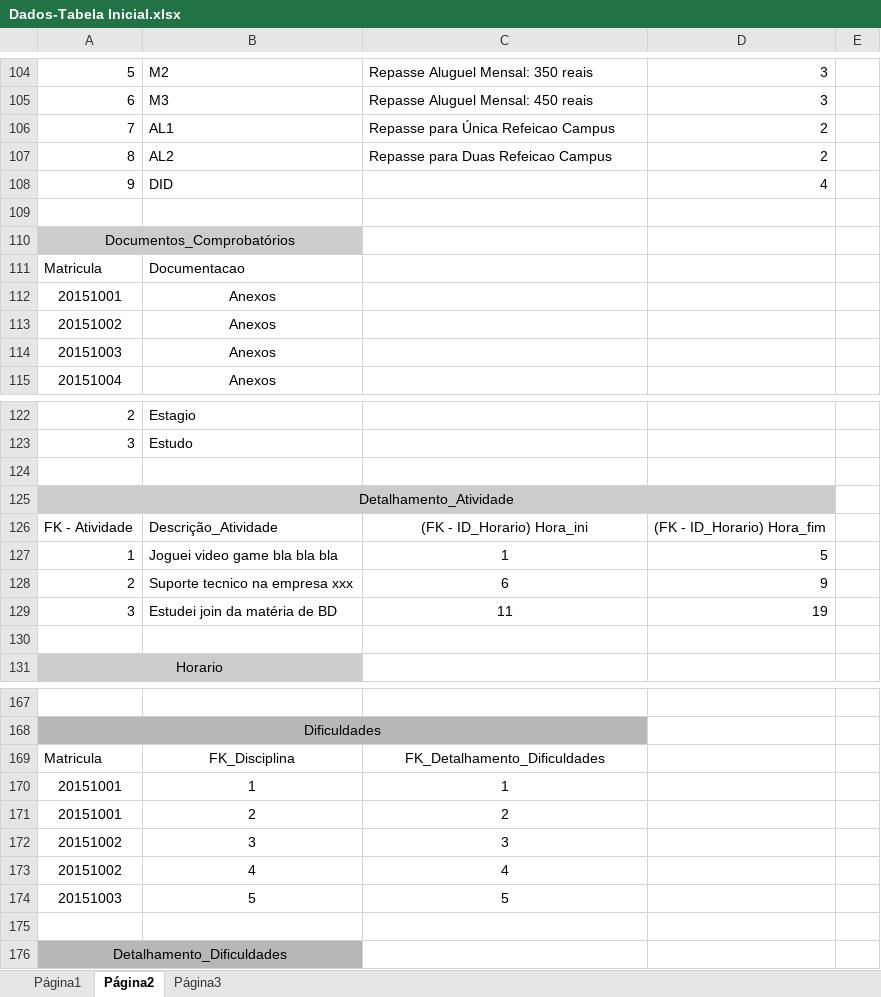
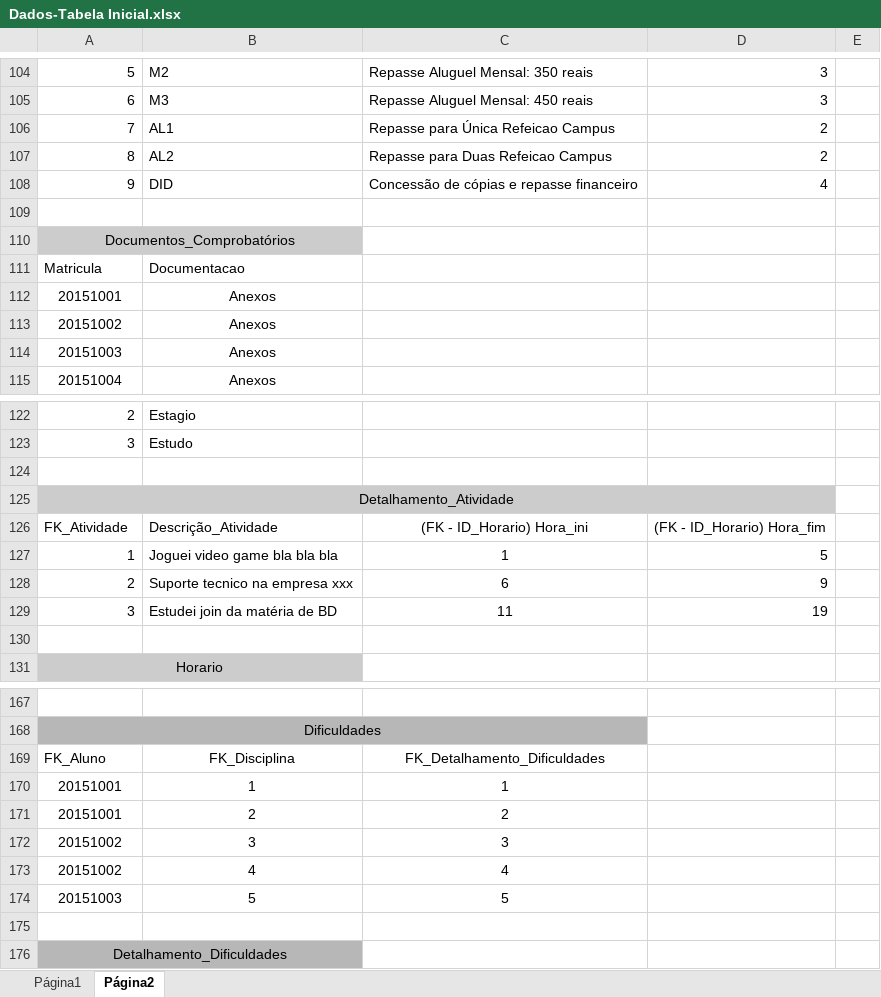
Before and after one commit to hugoramalho/ProjetoBD, an Excel workbook: Dados-Tabela Inicial.xlsx, sheet Página2, drawn as a sheet; only a part is shown, gaps mark what is left out; values as stored, in another font and other column widths than the file's, no borders; charts and pictures not drawn; the diff covers the shown part only; the diff names each change by its address in the sheet, - before the commit and + after, or states it on an @@ line.

```diff
--- a/Dados-Tabela Inicial.xlsx (sheet Página2)
+++ b/Dados-Tabela Inicial.xlsx (sheet Página2)
-sheet tab: Página3
-C108: (empty)
+C108: Concessão de cópias e repasse financeiro
-A126: FK - Atividade
+A126: FK_Atividade
-A169: Matricula
+A169: FK_Aluno
```
Also changed, not shown: 6 added rows, 6 removed rows and 23 edited cells elsewhere in this sheet, charts or pictures.
